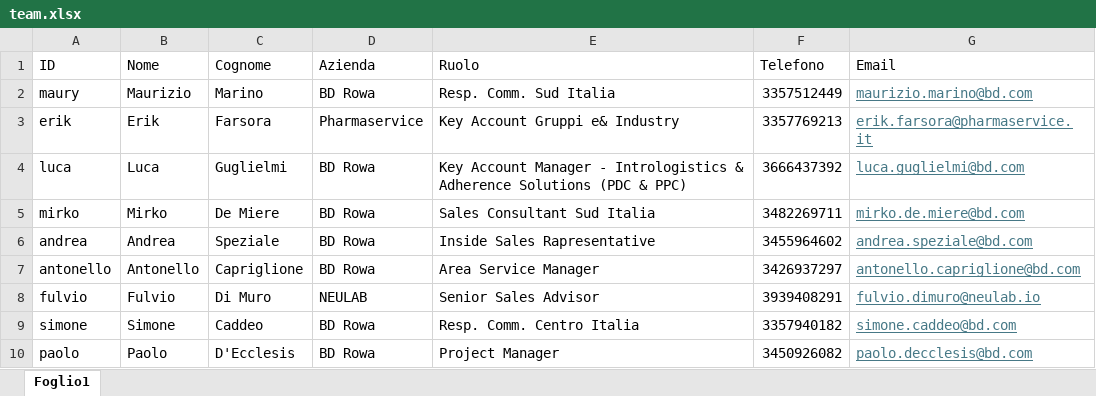
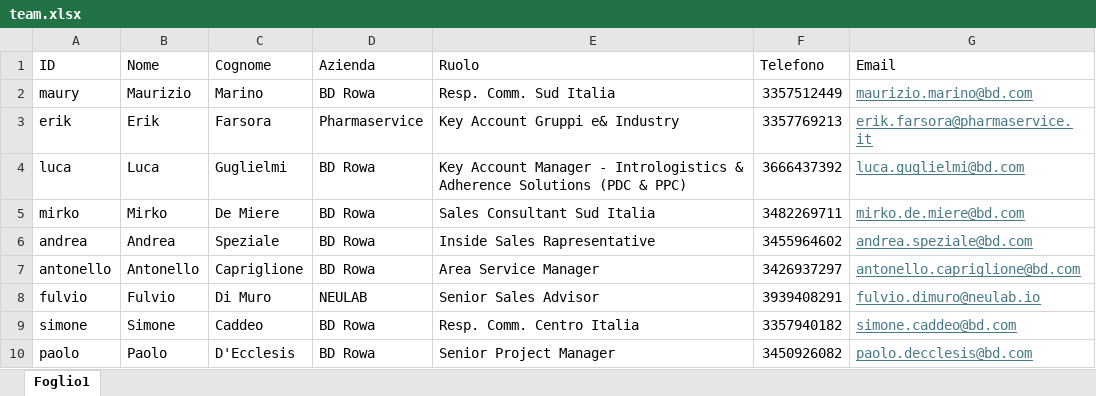
Before and after one commit to maury031174/digital-vcard-team, an Excel workbook: team.xlsx, sheet Foglio1, drawn as a sheet; values as stored, in another font and other column widths than the file's, no borders; the diff names each change by its address in the sheet, - before the commit and + after, or states it on an @@ line.

Commit message:
Add files via upload

```diff
--- a/team.xlsx (sheet Foglio1)
+++ b/team.xlsx (sheet Foglio1)
-E10 (Ruolo): Project Manager
+E10 (Ruolo): Senior Project Manager
```
